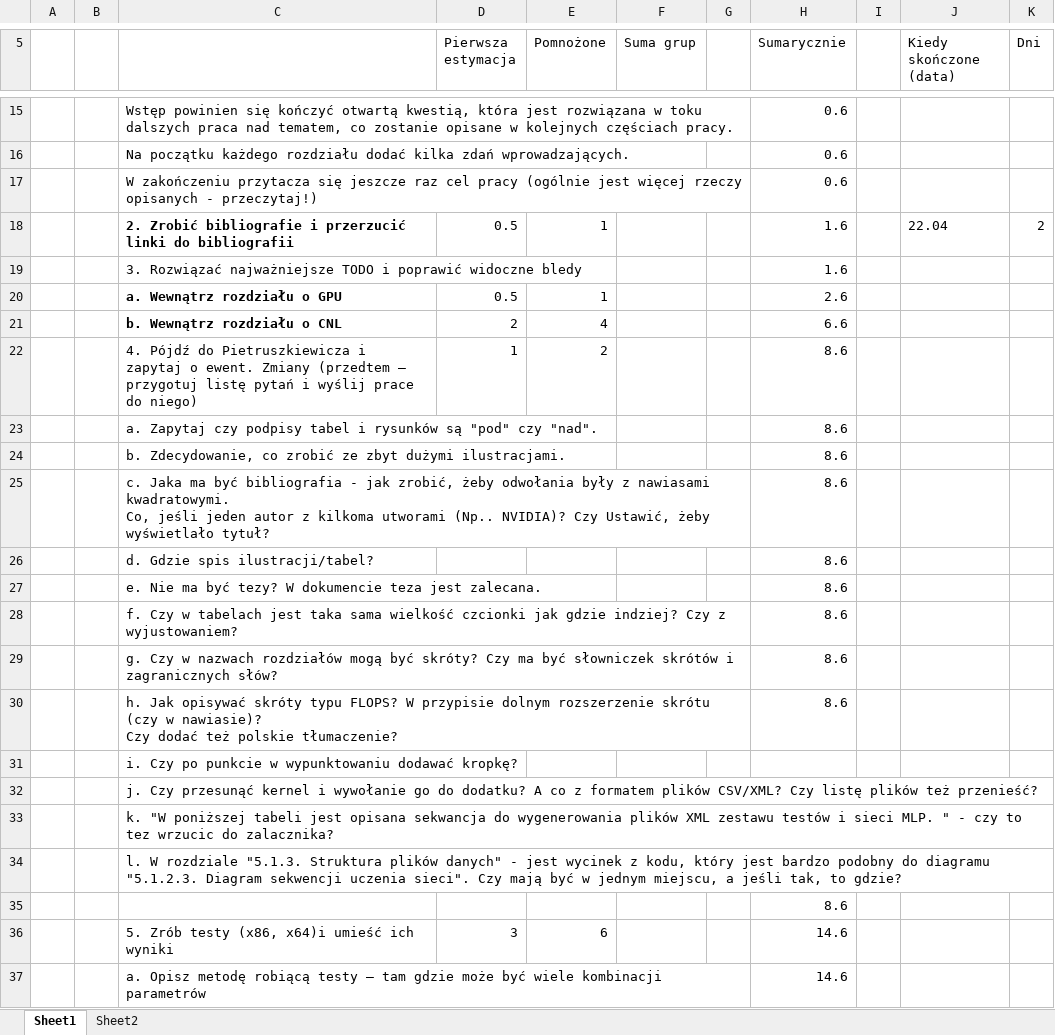
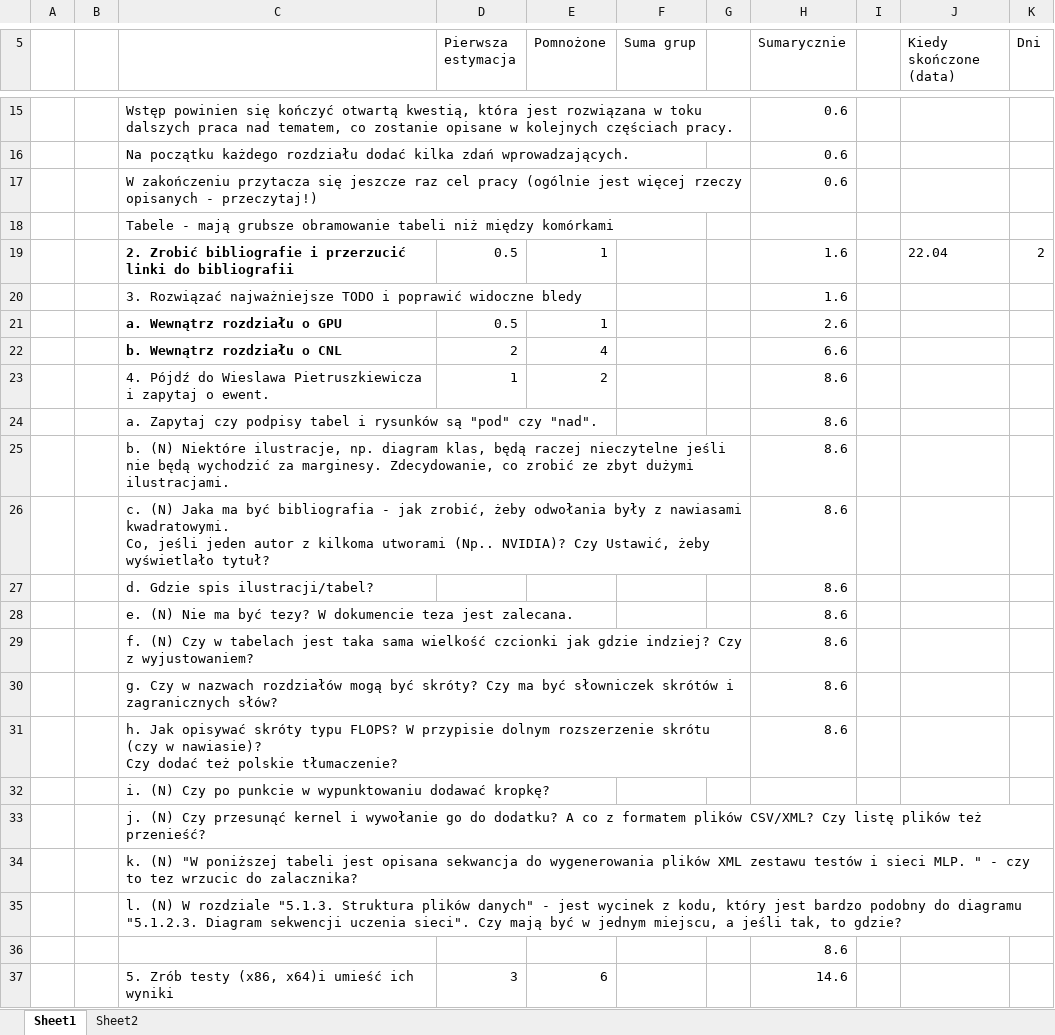
Before and after one commit to portaloffreedom/cnl, an Excel workbook: CUDA/Resources/Jeszcze do zrobienia.xlsx, sheet Sheet1, drawn as a sheet; only a part is shown, gaps mark what is left out; the shorter side is filled out with more unchanged rows; values as stored, in another font and other column widths than the file's, no borders; addresses are those after the commit; the diff names each change by its address in the sheet, - before the commit and + after, or states it on an @@ line.

```diff
--- a/CUDA/Resources/Jeszcze do zrobienia.xlsx (sheet Sheet1)
+++ b/CUDA/Resources/Jeszcze do zrobienia.xlsx (sheet Sheet1)
+row 18:  |  | Tabele - mają grubsze obramowanie tabeli niż między komórkami
-C23: …Pójdź do Pietruszkiewicza i zapytaj o ewent. Zmiany (przedtem – przygotuj listę pytań i wyślij prace do niego)
+C23: …Pójdź do Wieslawa Pietruszkiewicza i zapytaj o ewent.
-C25: b. Zdecydowanie, co…
+C25: b. (N) Niektóre ilustracje, np. diagram klas, będą raczej nieczytelne jeśli nie będą wychodzić za marginesy. Zdecydowanie, co…
-C26: c. Jaka ma…
+C26: c. (N) Jaka ma…
-C28: e. Nie ma…
+C28: e. (N) Nie ma…
-C29: f. Czy w…
+C29: f. (N) Czy w…
-C32: i. Czy po…
+C32: i. (N) Czy po…
-C33: j. Czy przesunąć…
+C33: j. (N) Czy przesunąć…
-C34: k. "W poniższej…
+C34: k. (N) "W poniższej…
-C35: l. W rozdziale…
+C35: l. (N) W rozdziale…
```
Also changed, not shown: formulas that keep their value.
